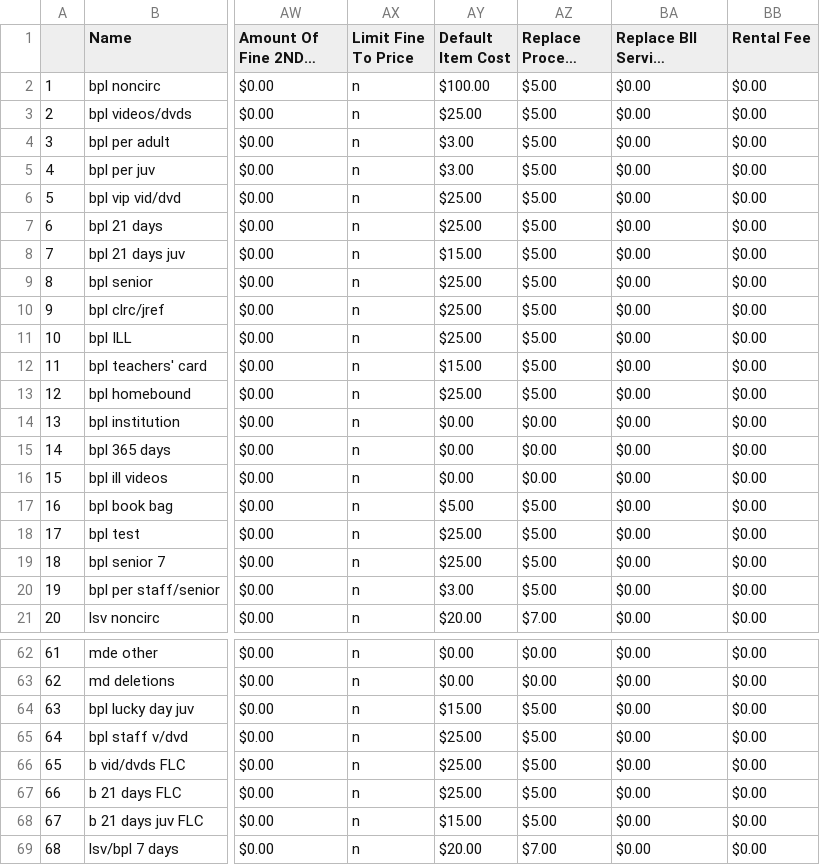
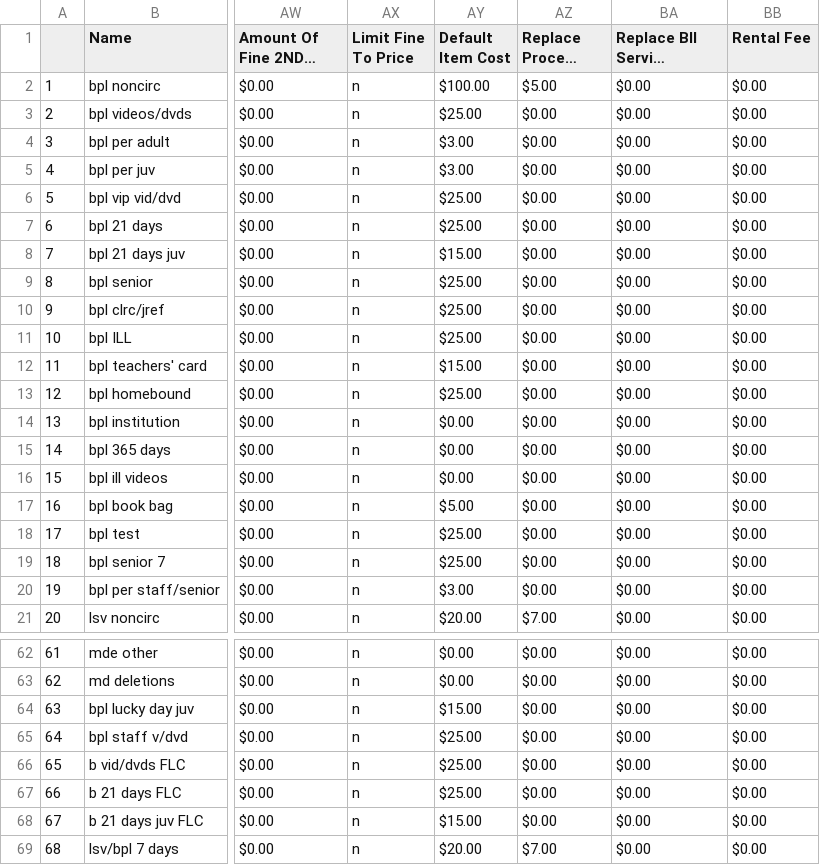
Before and after one commit to MarmotLibraryNetwork/sierraloanrules, a CSV file: flatirons/fl_loan_rules.csv, drawn as a sheet; only a part is shown, gaps mark what is left out; long unchanged cells end in …; the diff covers the shown part only; the diff names each change by its address in the sheet, - before the commit and + after, or states it on an @@ line.

```diff
--- a/flatirons/fl_loan_rules.csv
+++ b/flatirons/fl_loan_rules.csv
-AZ3:AZ13 (Replace Process Fee): $5.00
+AZ3:AZ13 (Replace Process Fee): $0.00
-AZ17:AZ20 (Replace Process Fee): $5.00
+AZ17:AZ20 (Replace Process Fee): $0.00
-AZ64:AZ68 (Replace Process Fee): $5.00
+AZ64:AZ68 (Replace Process Fee): $0.00
```
Also changed, not shown: 29 edited cells elsewhere in this file, flatirons/fl_lrdt.csv, loan_rules.csv, 1 other file.
